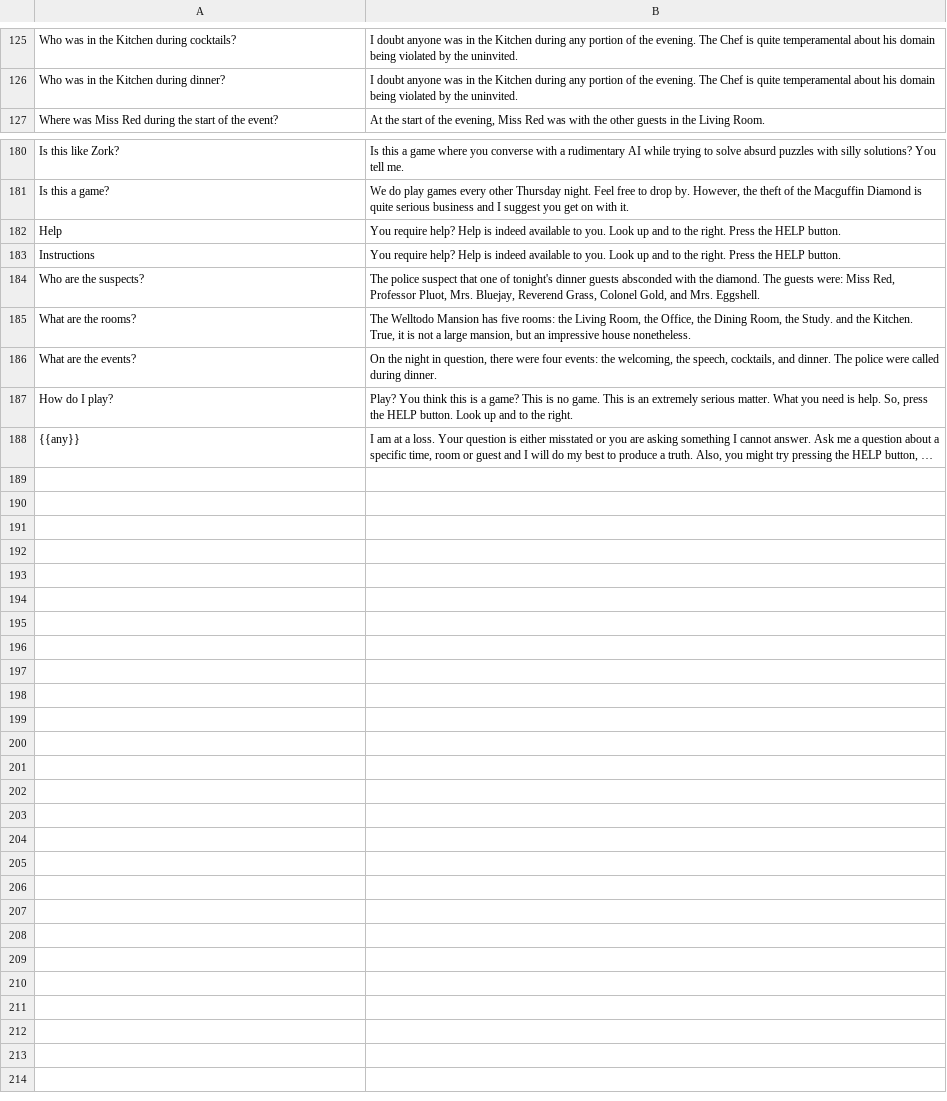
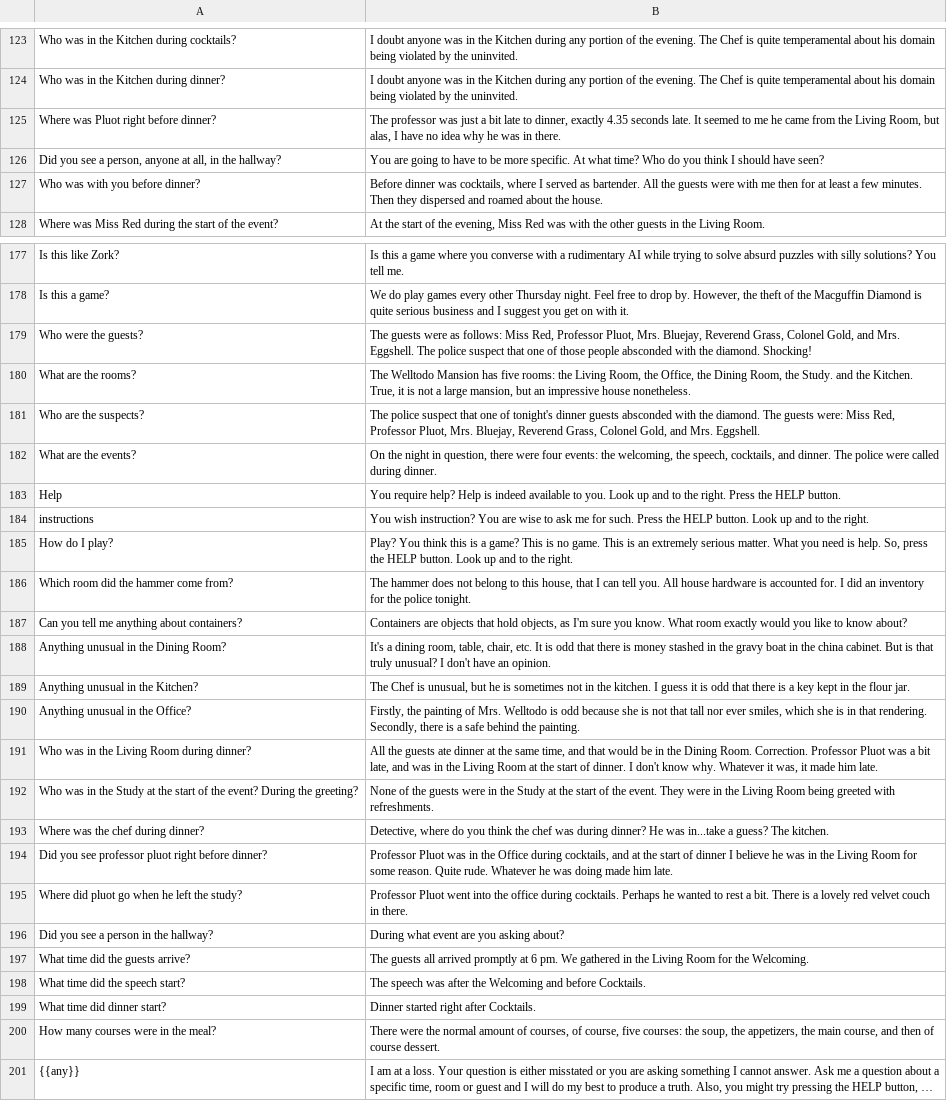
Before and after one commit to google/mysteryofthreebots, a CSV file: butler.csv, drawn as a sheet; only a part is shown, gaps mark what is left out; long unchanged cells end in …; removed rows and columns are numbered as before the commit, all else as after; the diff covers the shown part only; the diff names each change by its address in the sheet, - before the commit and + after, or states it on an @@ line.

Commit message:
Update maid, butler models

```diff
--- a/butler.csv
+++ b/butler.csv
+row 125: Where was Pluot right before dinner? | The professor was just a bit late to dinner, exactly 4.35 seconds late. It seemed to me he came from the Living Room, but alas, I have no idea why he was in there.
+row 126: Did you see a person, anyone at all, in the hallway? | You are going to have to be more specific. At what time? Who do you think I should have seen?
+row 127: Who was with you before dinner? | Before dinner was cocktails, where I served as bartender. All the guests were with me then for at least a few minutes. Then they dispersed and roamed about the house.
+row 179: Who were the guests? | The guests were as follows: Miss Red, Professor Pluot, Mrs. Bluejay, Reverend Grass, Colonel Gold, and Mrs. Eggshell. The police suspect that one of those people absconded with the diamond. Shocking!
@@ row 185 moved to row 180: What are the rooms? @@
@@ row 184 moved to row 181: Who are the suspects? @@
@@ row 186 moved to row 182: What are the events? @@
-row 183: Instructions | You require help? Help is indeed available to you. Look up and to the right. Press the HELP button.
+row 184: instructions | You wish instruction? You are wise to ask me for such. Press the HELP button. Look up and to the right.
@@ row 21 moved to row 186: Which room did the hammer come from? @@
+row 187: Can you tell me anything about containers? | Containers are objects that hold objects, as I'm sure you know. What room exactly would you like to know about?
+row 188: Anything unusual in the Dining Room? | It's a dining room, table, chair, etc. It is odd that there is money stashed in the gravy boat in the china cabinet. But is that truly unusual? I don't have an opinion.
+row 189: Anything unusual in the Kitchen? | The Chef is unusual, but he is sometimes not in the kitchen. I guess it is odd that there is a key kept in the flour jar.
+row 190: Anything unusual in the Office? | Firstly, the painting of Mrs. Welltodo is odd because she is not that tall nor ever smiles, which she is in that rendering. Secondly, there is a safe behind the painting.
+row 191: Who was in the Living Room during dinner? | All the guests ate dinner at the same time, and that would be in the Dining Room. Correction. Professor Pluot was a bit late, and was in the Living Room at the start of dinner. I don't know why. Whatever it was, it made him late.
@@ row 113 moved to row 192: Who was in the Study at the start of the… @@
+row 193: Where was the chef during dinner? | Detective, where do you think the chef was during dinner? He was in...take a guess? The kitchen.
@@ row 155 moved to row 194: Did you see professor pluot right before… @@
@@ row 156 moved to row 195: Where did pluot go when he left the stud… @@
@@ row 157 moved to row 196: Did you see a person in the hallway? @@
+row 197: What time did the guests arrive? | The guests all arrived promptly at 6 pm. We gathered in the Living Room for the Welcoming.
+row 198: What time did the speech start? | The speech was after the Welcoming and before Cocktails.
+row 199: What time did dinner start? | Dinner started right after Cocktails.
+row 200: How many courses were in the meal? | There were the normal amount of courses, of course, five courses: the soup, the appetizers, the main course, and then of course dessert.
```
Also changed, not shown: 1 added row, 2 removed rows, 4 moved rows and 1 edited cell elsewhere in this file, maid.csv, 2 other files.
